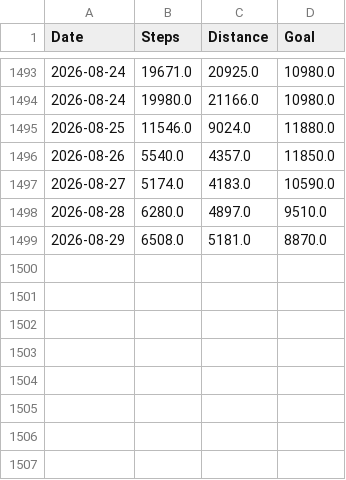
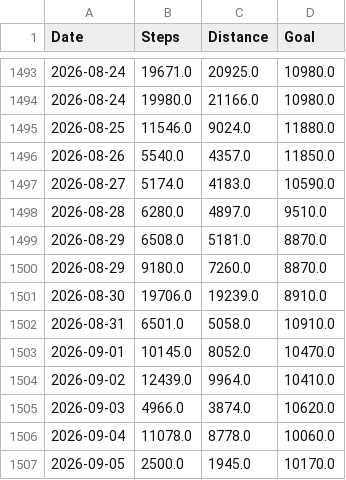
Before and after one commit to LeoDesh/StreamlitWatcher, a CSV file: garmin/etl/data/Steps.csv, drawn as a sheet; only a part is shown, gaps mark what is left out; the diff names each change by its address in the sheet, - before the commit and + after, or states it on an @@ line.

```diff
--- a/garmin/etl/data/Steps.csv
+++ b/garmin/etl/data/Steps.csv
+row 1500: 2026-08-29 | 9180.0 | 7260.0 | 8870.0
+row 1501: 2026-08-30 | 19706.0 | 19239.0 | 8910.0
+row 1502: 2026-08-31 | 6501.0 | 5058.0 | 10910.0
+row 1503: 2026-09-01 | 10145.0 | 8052.0 | 10470.0
+row 1504: 2026-09-02 | 12439.0 | 9964.0 | 10410.0
+row 1505: 2026-09-03 | 4966.0 | 3874.0 | 10620.0
+row 1506: 2026-09-04 | 11078.0 | 8778.0 | 10060.0
+row 1507: 2026-09-05 | 2500.0 | 1945.0 | 10170.0
```
Also changed, not shown: garmin/etl/data/Activities.csv, 7 other files.
